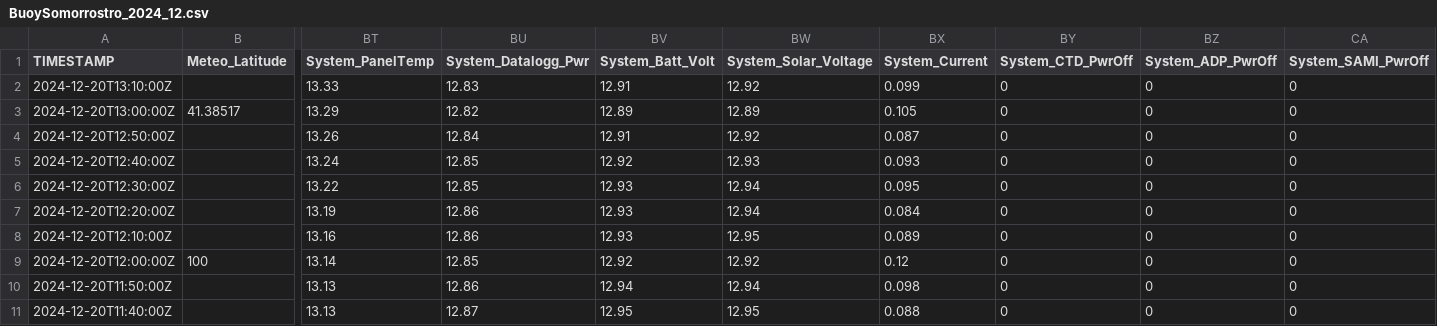
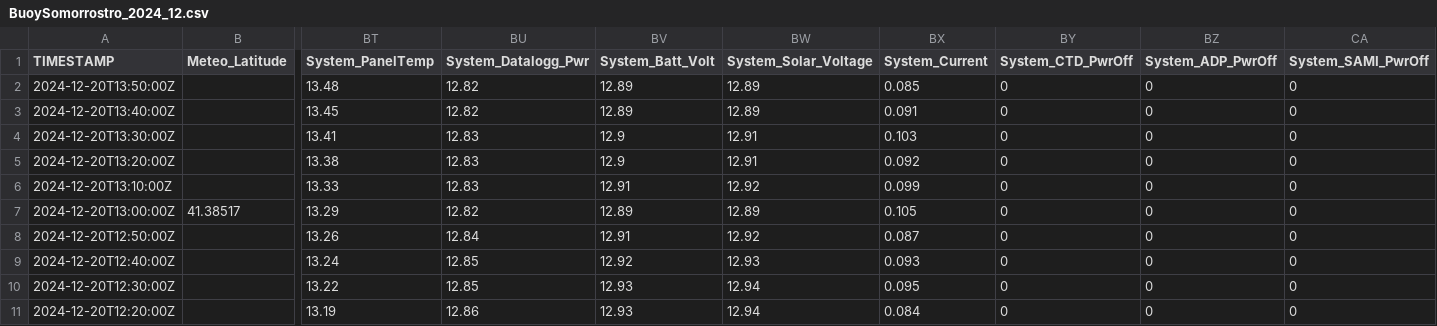
Before and after one commit to ICATMAR/BuoyData, a CSV file: Somorrostro/csv/BuoySomorrostro_2024_12.csv, drawn as a sheet; only a part is shown, gaps mark what is left out; the shorter side is filled out with more unchanged rows; rows hold the shown columns only; the diff names each change by its address in the sheet, - before the commit and + after, or states it on an @@ line.

Commit message:
Data update

```diff
--- a/Somorrostro/csv/BuoySomorrostro_2024_12.csv
+++ b/Somorrostro/csv/BuoySomorrostro_2024_12.csv
+row 2: 2024-12-20T13:50:00Z |  | 13.48 | 12.82 | 12.89 | 12.89 | 0.085 | 0 | 0 | 0
+row 3: 2024-12-20T13:40:00Z |  | 13.45 | 12.82 | 12.89 | 12.89 | 0.091 | 0 | 0 | 0
+row 4: 2024-12-20T13:30:00Z |  | 13.41 | 12.83 | 12.9 | 12.91 | 0.103 | 0 | 0 | 0
+row 5: 2024-12-20T13:20:00Z |  | 13.38 | 12.83 | 12.9 | 12.91 | 0.092 | 0 | 0 | 0
```
